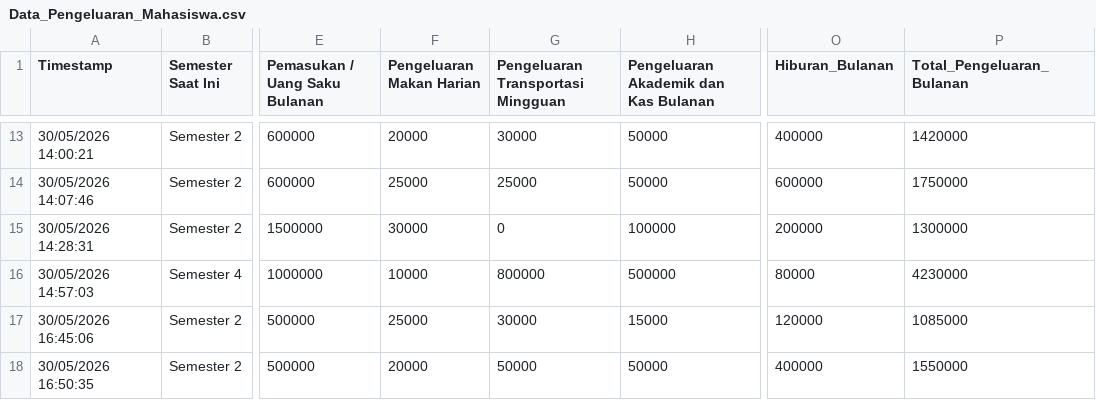
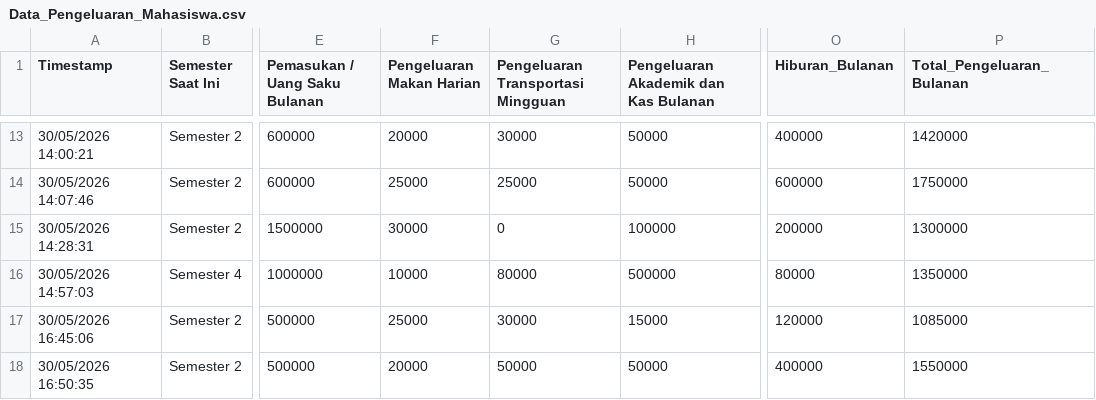
Before and after one commit to achmaridwan18-glitch/dashboard_statistika, a CSV file: Data_Pengeluaran_Mahasiswa.csv, drawn as a sheet; only a part is shown, gaps mark what is left out; the diff names each change by its address in the sheet, - before the commit and + after, or states it on an @@ line.

Commit message:
Update Data_Pengeluaran_Mahasiswa.csv

```diff
--- a/Data_Pengeluaran_Mahasiswa.csv
+++ b/Data_Pengeluaran_Mahasiswa.csv
-G16: 800000
+G16: 80000
-P16 (Total_Pengeluaran_Bulanan): 4230000
+P16 (Total_Pengeluaran_Bulanan): 1350000
```
